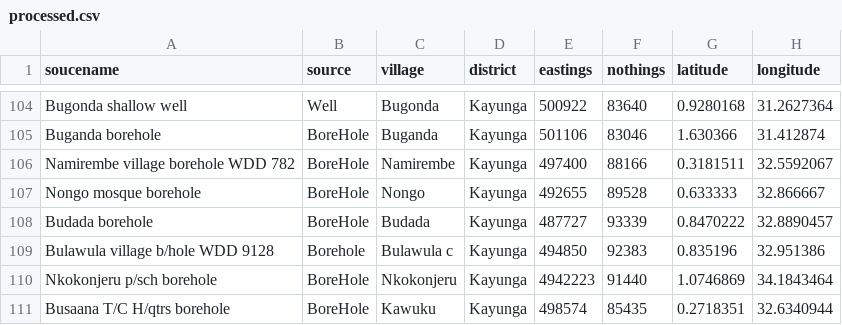
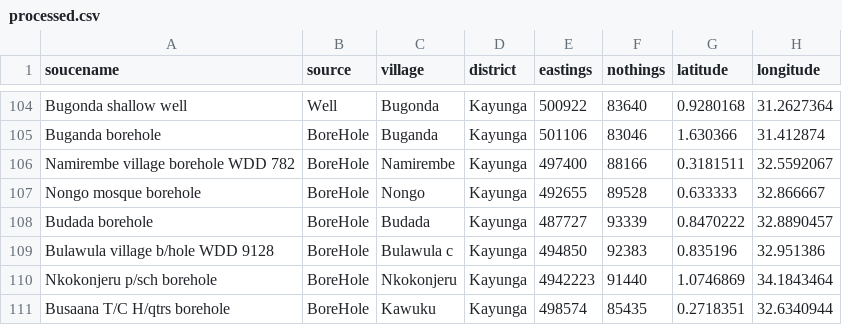
Before and after one commit to rayenFathallah/students_analysis, a CSV file: data/processed.csv, drawn as a sheet; only a part is shown, gaps mark what is left out; the diff covers the shown part only; the diff names each change by its address in the sheet, - before the commit and + after, or states it on an @@ line.

```diff
--- a/data/processed.csv
+++ b/data/processed.csv
-B109 (source): Borehole
+B109 (source): BoreHole
```
Also changed, not shown: 9 edited cells elsewhere in this file.
